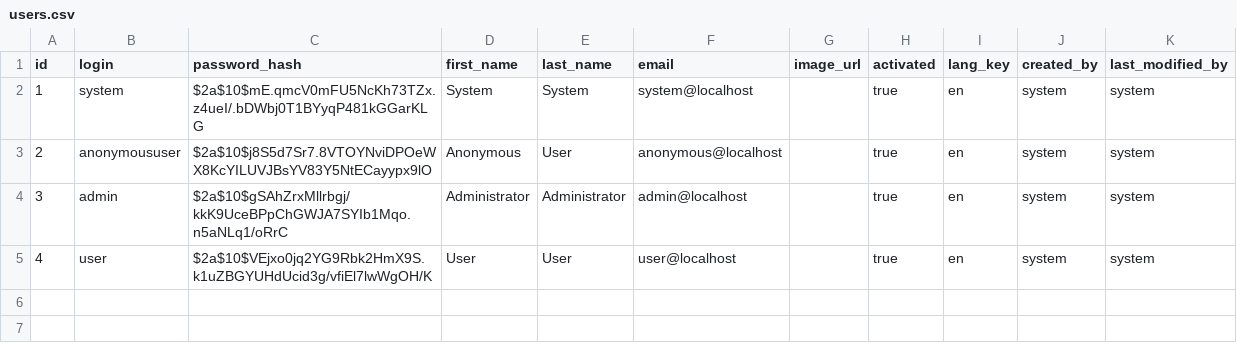
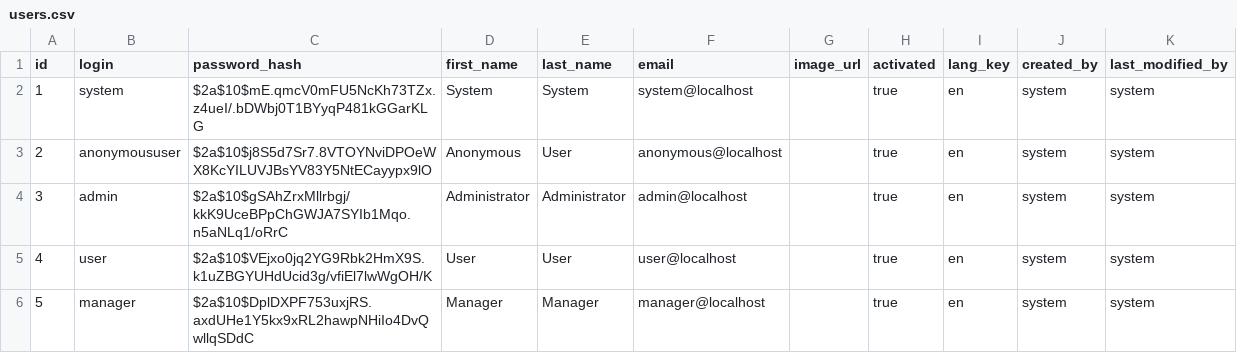
Before and after one commit to emreavsar/confinale-loggr, a CSV file: src/main/resources/config/liquibase/users.csv, drawn as a sheet; the diff names each change by its address in the sheet, - before the commit and + after, or states it on an @@ line.

Commit message:
added default user for manager added a hint for creator field in worklog dialog

```diff
--- a/src/main/resources/config/liquibase/users.csv
+++ b/src/main/resources/config/liquibase/users.csv
+row 6: 5 | manager | $2a$10$DplDXPF753uxjRS.axdUHe1Y5kx9xRL2hawpNHiIo4DvQwllqSDdC | Manager | Manager | manager@localhost |  | true | en | system | system
```
Also changed, not shown: 7 other files.
